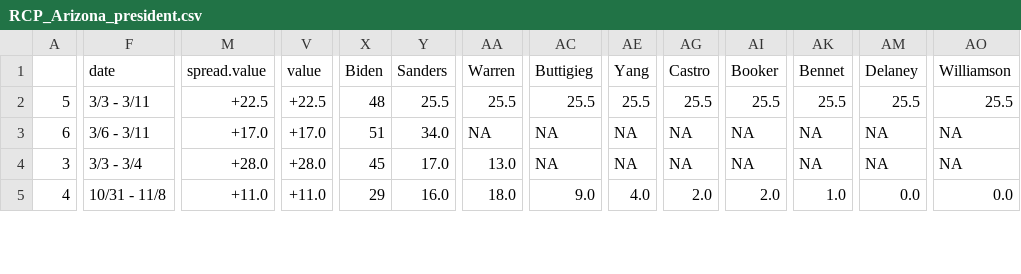
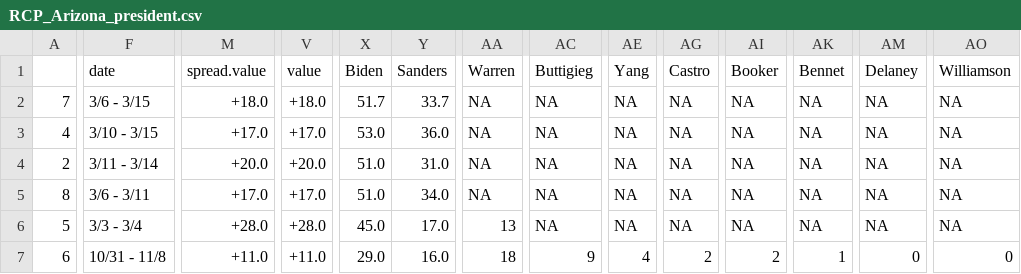
Before and after one commit to ModelledCitizen/project-harvest, a CSV file: _tables/polls/RCP_Arizona_president.csv, drawn as a sheet; only a part is shown, gaps mark what is left out; addresses are those after the commit; rows hold the shown columns only; the diff covers the shown part only; the diff names each change by its address in the sheet, - before the commit and + after, or states it on an @@ line.

```diff
--- a/_tables/polls/RCP_Arizona_president.csv
+++ b/_tables/polls/RCP_Arizona_president.csv
-A2: 5
+A2: 7
-F2 (date): 3/3 - 3/11
+F2 (date): 3/6 - 3/15
-M2 (spread.value): +22.5
+M2 (spread.value): +18.0
-V2 (value): +22.5
+V2 (value): +18.0
-X2 (Biden): 48
+X2 (Biden): 51.7
-Y2 (Sanders): 25.5
+Y2 (Sanders): 33.7
-AA2 (Warren): 25.5
+AA2 (Warren): NA
-AC2 (Buttigieg): 25.5
+AC2 (Buttigieg): NA
-AE2 (Yang): 25.5
+AE2 (Yang): NA
-AG2 (Castro): 25.5
+AG2 (Castro): NA
-AI2 (Booker): 25.5
+AI2 (Booker): NA
-AK2 (Bennet): 25.5
+AK2 (Bennet): NA
-AM2 (Delaney): 25.5
+AM2 (Delaney): NA
-AO2 (Williamson): 25.5
+AO2 (Williamson): NA
+row 3: 4 | 3/10 - 3/15 | +17.0 | +17.0 | 53.0 | 36.0 | NA | NA | NA | NA | NA | NA | NA | NA
+row 4: 2 | 3/11 - 3/14 | +20.0 | +20.0 | 51.0 | 31.0 | NA | NA | NA | NA | NA | NA | NA | NA
-A5: 6
+A5: 8
-X5 (Biden): 51
+X5 (Biden): 51.0
-A6: 3
+A6: 5
-X6 (Biden): 45
+X6 (Biden): 45.0
-AA6 (Warren): 13.0
+AA6 (Warren): 13
-A7: 4
+A7: 6
-X7 (Biden): 29
+X7 (Biden): 29.0
-AA7 (Warren): 18.0
+AA7 (Warren): 18
-AC7 (Buttigieg): 9.0
+AC7 (Buttigieg): 9
-AE7 (Yang): 4.0
+AE7 (Yang): 4
-AG7 (Castro): 2.0
+AG7 (Castro): 2
-AI7 (Booker): 2.0
+AI7 (Booker): 2
-AK7 (Bennet): 1.0
+AK7 (Bennet): 1
-AM7 (Delaney): 0.0
+AM7 (Delaney): 0
-AO7 (Williamson): 0.0
+AO7 (Williamson): 0
```
Also changed, not shown: 30 edited cells elsewhere in this file, _tables/polls/RCP_Florida_president.csv, _tables/polls/RCP_National_president.csv, 9 other files.
